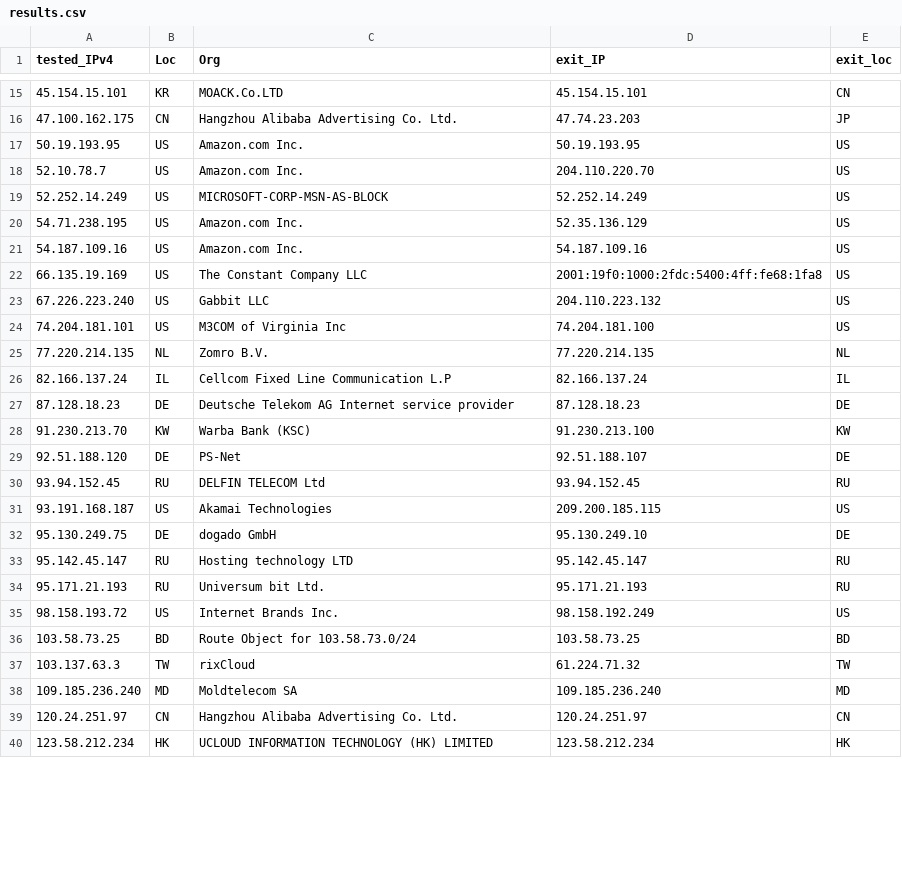
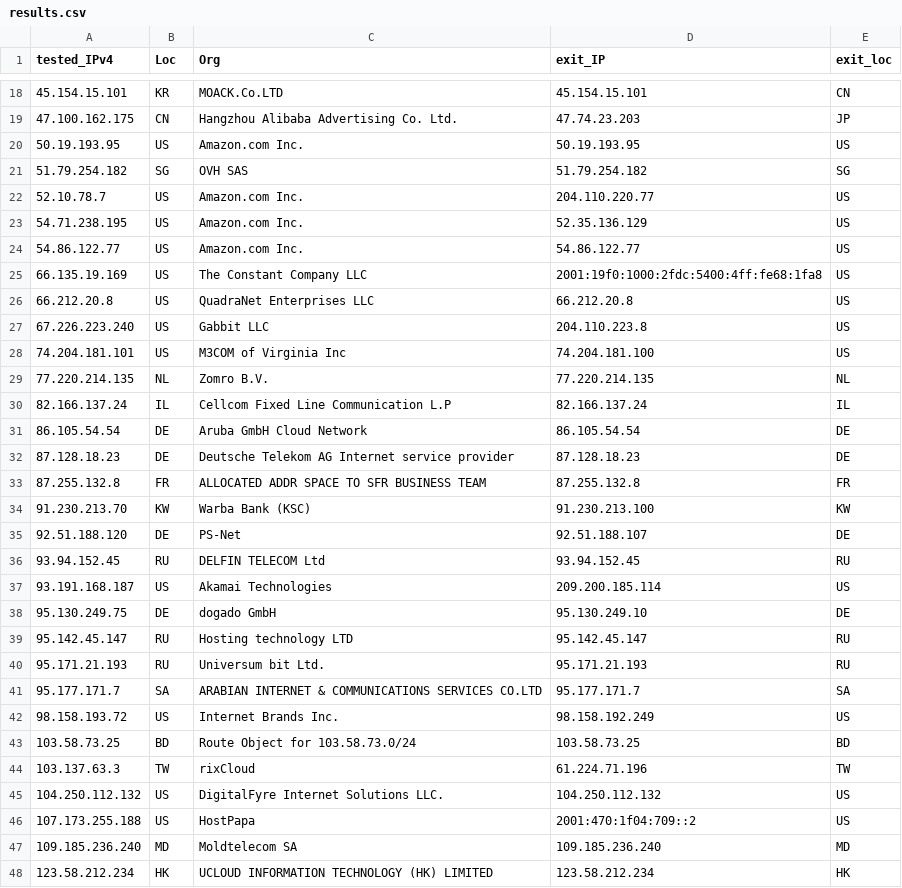
Before and after one commit to tr1s7an/Unofficial-Cloudflare-nodes, a CSV file: results.csv, drawn as a sheet; only a part is shown, gaps mark what is left out; the diff covers the shown part only.

Commit message:
Update

```diff
--- a/results.csv
+++ b/results.csv
@@ -17,8 +20,9 @@ tested_IPv4,Loc,Org,exit_IP,exit_loc
 50.19.193.95,US,Amazon.com  Inc.,50.19.193.95,US
-52.10.78.7,US,Amazon.com  Inc.,204.110.220.70,US
-52.252.14.249,US,MICROSOFT-CORP-MSN-AS-BLOCK,52.252.14.249,US
+51.79.254.182,SG,OVH SAS,51.79.254.182,SG
+52.10.78.7,US,Amazon.com  Inc.,204.110.220.77,US
 54.71.238.195,US,Amazon.com  Inc.,52.35.136.129,US
-54.187.109.16,US,Amazon.com  Inc.,54.187.109.16,US
+54.86.122.77,US,Amazon.com  Inc.,54.86.122.77,US
 66.135.19.169,US,The Constant Company  LLC,2001:19f0:1000:2fdc:5400:4ff:fe68:1fa8,US
-67.226.223.240,US,Gabbit  LLC,204.110.223.132,US
+66.212.20.8,US,QuadraNet Enterprises LLC,66.212.20.8,US
+67.226.223.240,US,Gabbit  LLC,204.110.223.8,US
 74.204.181.101,US,M3COM of Virginia  Inc,74.204.181.100,US
@@ -26,3 +30,5 @@ tested_IPv4,Loc,Org,exit_IP,exit_loc
 82.166.137.24,IL,Cellcom Fixed Line Communication L.P,82.166.137.24,IL
+86.105.54.54,DE,Aruba GmbH Cloud Network,86.105.54.54,DE
 87.128.18.23,DE,Deutsche Telekom AG  Internet service provider,87.128.18.23,DE
+87.255.132.8,FR,ALLOCATED ADDR SPACE TO SFR BUSINESS TEAM,87.255.132.8,FR
 91.230.213.70,KW,Warba Bank (KSC),91.230.213.100,KW
@@ -30,3 +36,3 @@ tested_IPv4,Loc,Org,exit_IP,exit_loc
 93.94.152.45,RU,DELFIN TELECOM Ltd,93.94.152.45,RU
-93.191.168.187,US,Akamai Technologies,209.200.185.115,US
+93.191.168.187,US,Akamai Technologies,209.200.185.114,US
 95.130.249.75,DE,dogado GmbH,95.130.249.10,DE
@@ -34,7 +40,9 @@ tested_IPv4,Loc,Org,exit_IP,exit_loc
 95.171.21.193,RU,Universum bit Ltd.,95.171.21.193,RU
+95.177.171.7,SA,ARABIAN INTERNET & COMMUNICATIONS SERVICES CO.LTD,95.177.171.7,SA
 98.158.193.72,US,Internet Brands Inc.,98.158.192.249,US
 103.58.73.25,BD,Route Object for 103.58.73.0/24,103.58.73.25,BD
-103.137.63.3,TW,rixCloud,61.224.71.32,TW
+103.137.63.3,TW,rixCloud,61.224.71.196,TW
+104.250.112.132,US,DigitalFyre Internet Solutions  LLC.,104.250.112.132,US
+107.173.255.188,US,HostPapa,2001:470:1f04:709::2,US
 109.185.236.240,MD,Moldtelecom SA,109.185.236.240,MD
-120.24.251.97,CN,Hangzhou Alibaba Advertising Co. Ltd.,120.24.251.97,CN
 123.58.212.234,HK,UCLOUD INFORMATION TECHNOLOGY (HK) LIMITED,123.58.212.234,HK
```
Also changed, not shown: 10 added rows, 8 removed rows and 4 edited cells elsewhere in this file.
